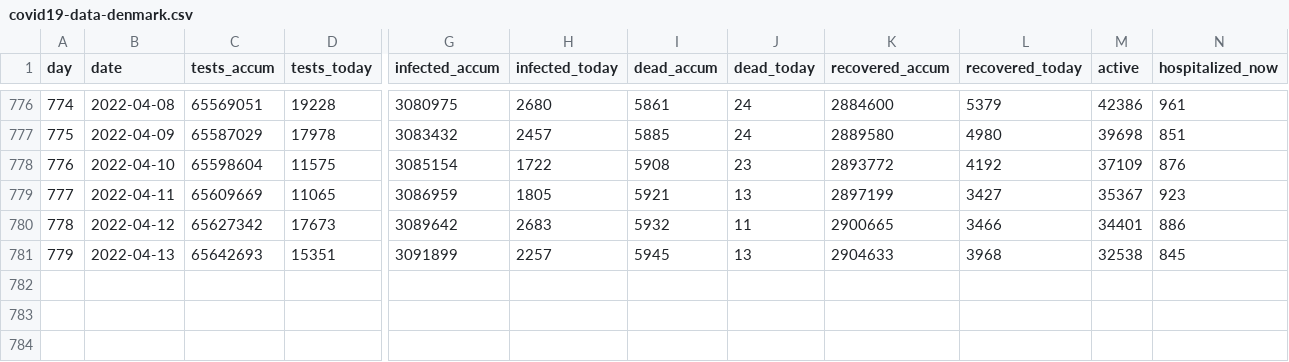
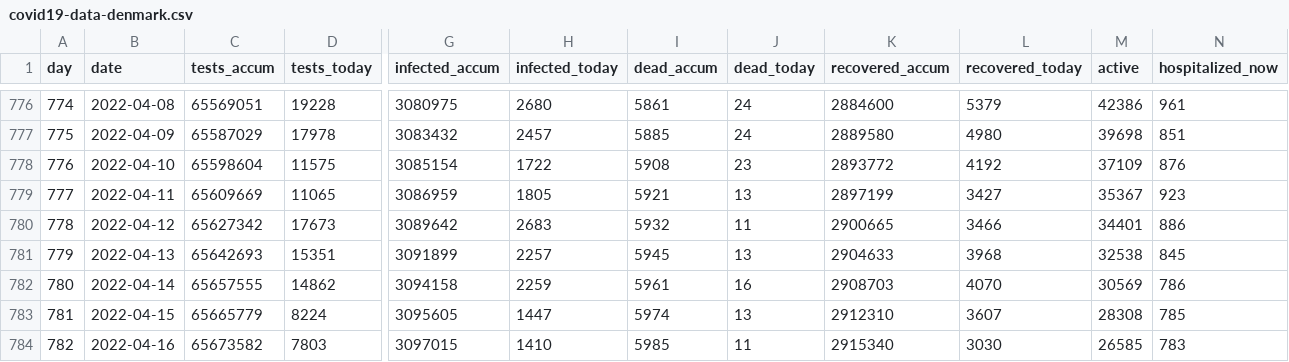
Before and after one commit to xidus/covid-19, a CSV file: covid19-data-denmark.csv, drawn as a sheet; only a part is shown, gaps mark what is left out; rows hold the shown columns only; the diff names each change by its address in the sheet, - before the commit and + after, or states it on an @@ line.

```diff
--- a/covid19-data-denmark.csv
+++ b/covid19-data-denmark.csv
+row 782: 780 | 2022-04-14 | 65657555 | 14862 | 3094158 | 2259 | 5961 | 16 | 2908703 | 4070 | 30569 | 786
+row 783: 781 | 2022-04-15 | 65665779 | 8224 | 3095605 | 1447 | 5974 | 13 | 2912310 | 3607 | 28308 | 785
+row 784: 782 | 2022-04-16 | 65673582 | 7803 | 3097015 | 1410 | 5985 | 11 | 2915340 | 3030 | 26585 | 783
```
Also changed, not shown: 1 other file.
